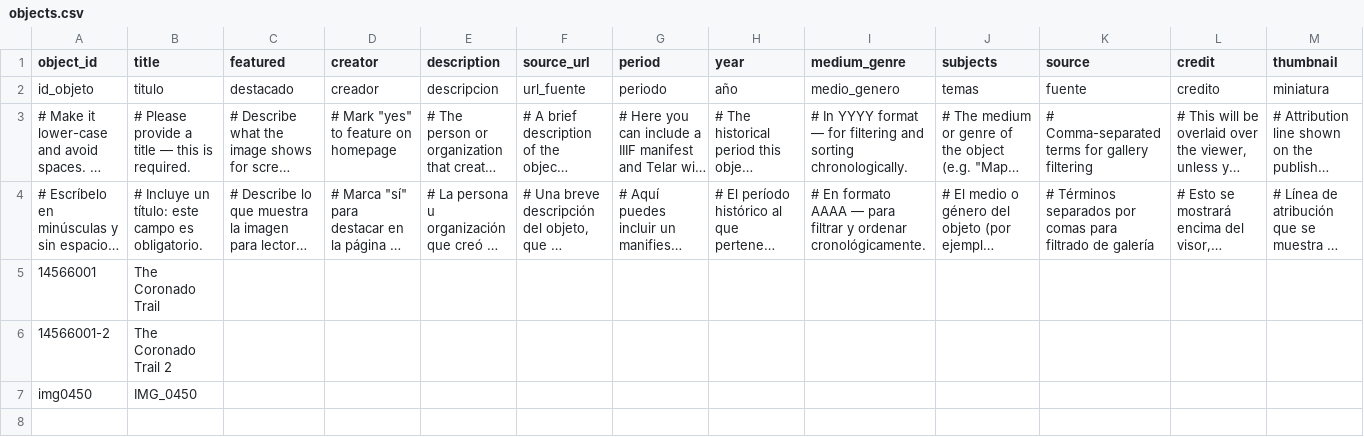
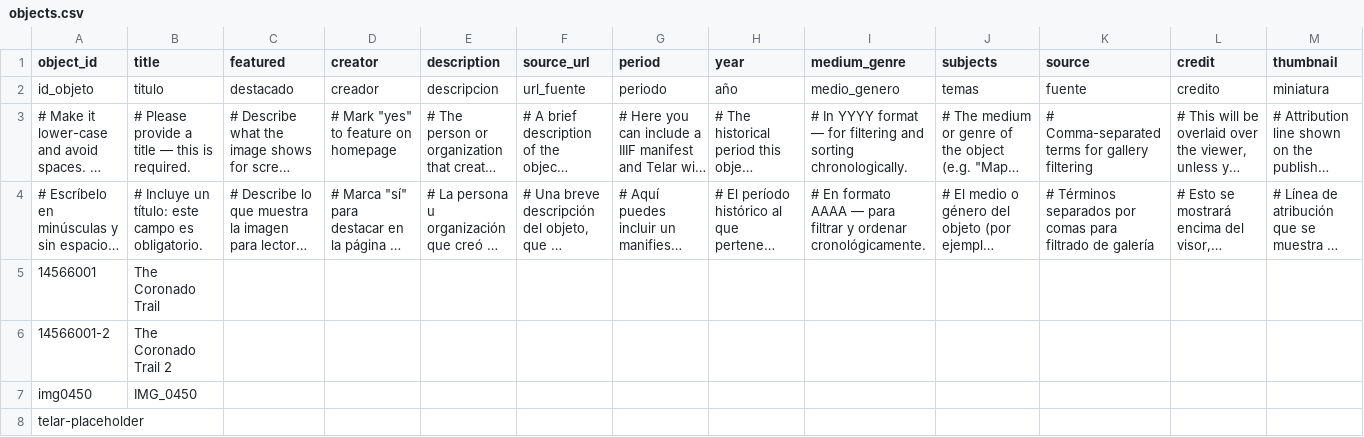
Before and after one commit to dylanloring/telarexperiment1, a CSV file: telar-content/spreadsheets/objects.csv, drawn as a sheet; only a part is shown; long unchanged cells end in …; rows hold the shown columns only; the diff names each change by its address in the sheet, - before the commit and + after, or states it on an @@ line.

Commit message:
Updated objects.csv, fix site URL via Telar Compositor [skip ci]

```diff
--- a/telar-content/spreadsheets/objects.csv
+++ b/telar-content/spreadsheets/objects.csv
+row 8: telar-placeholder
```
Also changed, not shown: 1 other file.
